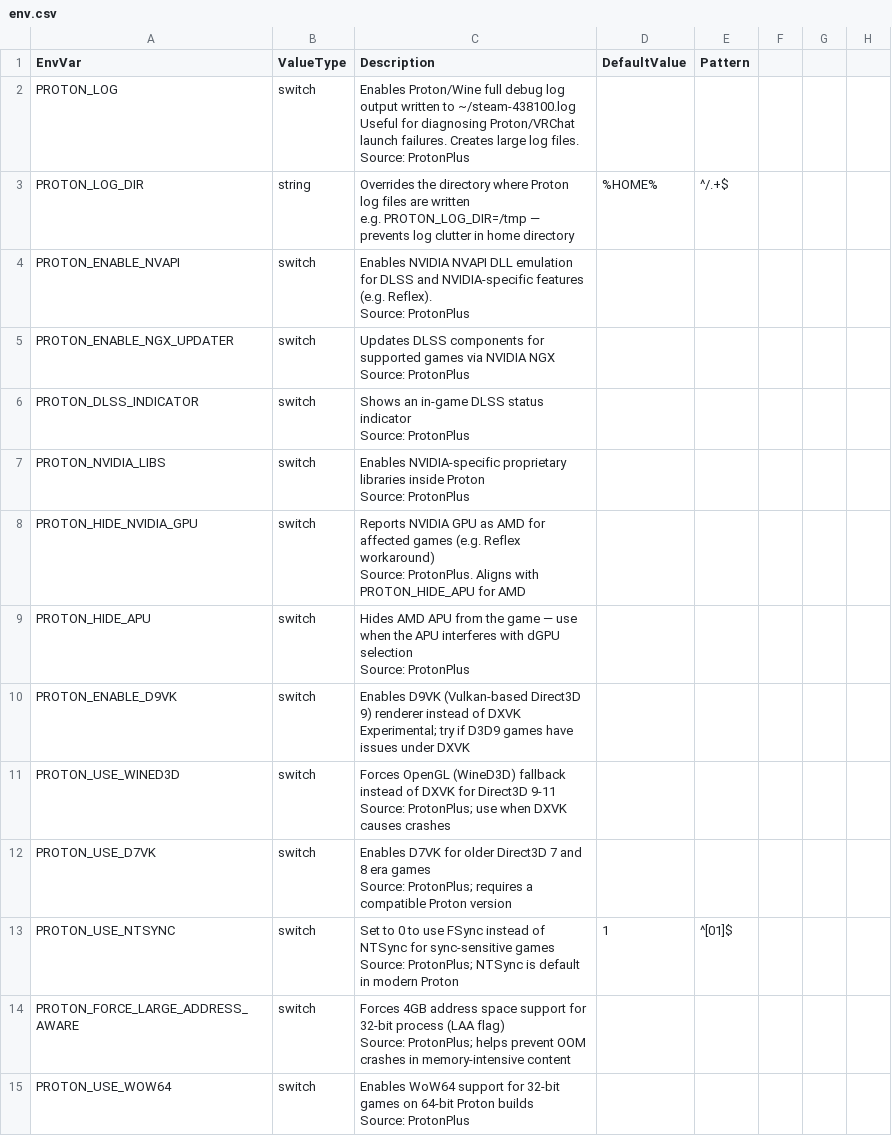
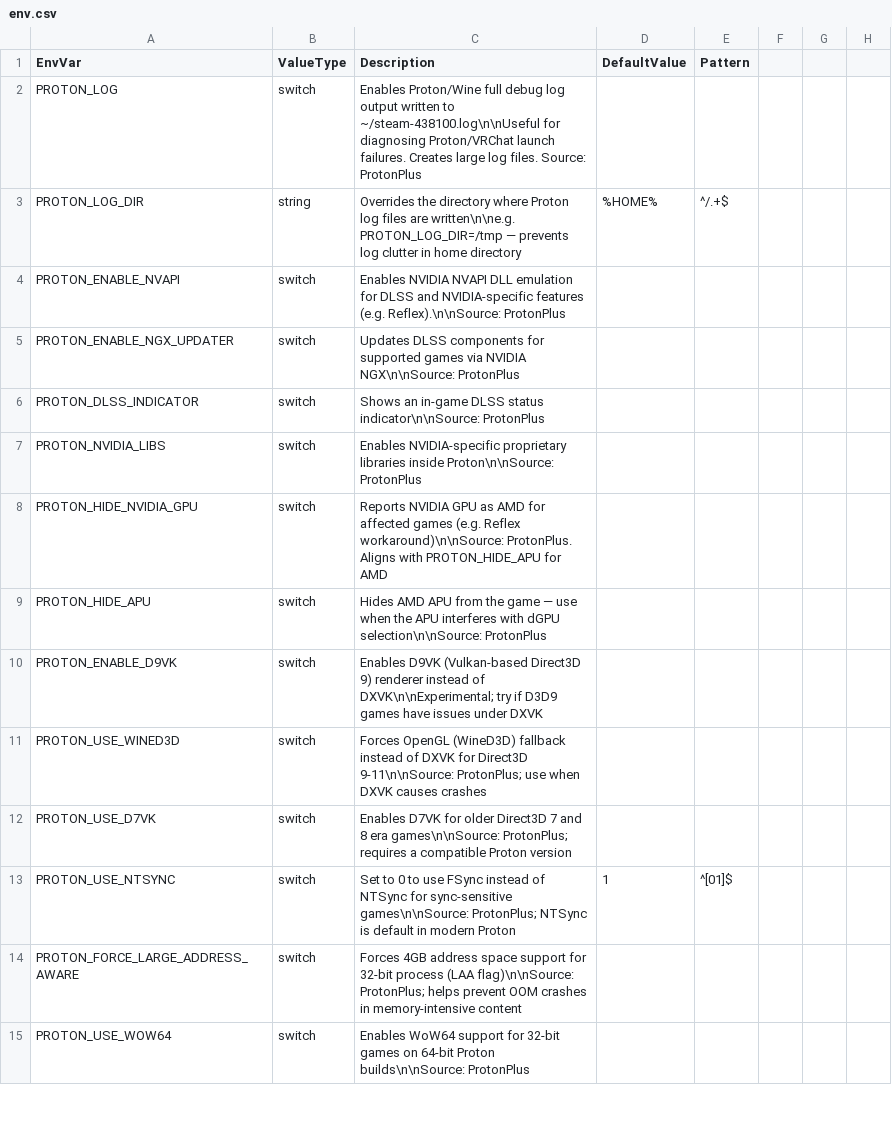
Before and after one commit to Bluscream/VRCOSC-Modules, a CSV file: VRCOSC.Modules/VRChatSettings/Definitions/env.csv, drawn as a sheet; only a part is shown; the diff covers the shown part only.

```diff
--- a/VRCOSC.Modules/VRChatSettings/Definitions/env.csv
+++ b/VRCOSC.Modules/VRChatSettings/Definitions/env.csv
@@ -1,43 +1,15 @@
 EnvVar,ValueType,Description,DefaultValue,Pattern
-PROTON_LOG,switch,"Enables Proton/Wine full debug log output written to ~/steam-438100.log
-
-Useful for diagnosing Proton/VRChat launch failures. Creates large log files. Source: ProtonPlus",,
-PROTON_LOG_DIR,string,"Overrides the directory where Proton log files are written
-
-e.g. PROTON_LOG_DIR=/tmp — prevents log clutter in home directory",%HOME%,^/.+$
-PROTON_ENABLE_NVAPI,switch,"Enables NVIDIA NVAPI DLL emulation for DLSS and NVIDIA-specific features (e.g. Reflex).
-
-Source: ProtonPlus",,
-PROTON_ENABLE_NGX_UPDATER,switch,"Updates DLSS components for supported games via NVIDIA NGX
-
-Source: ProtonPlus",,
-PROTON_DLSS_INDICATOR,switch,"Shows an in-game DLSS status indicator
-
-Source: ProtonPlus",,
-PROTON_NVIDIA_LIBS,switch,"Enables NVIDIA-specific proprietary libraries inside Proton
-
-Source: ProtonPlus",,
-PROTON_HIDE_NVIDIA_GPU,switch,"Reports NVIDIA GPU as AMD for affected games (e.g. Reflex workaround)
-
-Source: ProtonPlus. Aligns with PROTON_HIDE_APU for AMD",,
-PROTON_HIDE_APU,switch,"Hides AMD APU from the game — use when the APU interferes with dGPU selection
-
-Source: ProtonPlus",,
-PROTON_ENABLE_D9VK,switch,"Enables D9VK (Vulkan-based Direct3D 9) renderer instead of DXVK
-
-Experimental; try if D3D9 games have issues under DXVK",,
-PROTON_USE_WINED3D,switch,"Forces OpenGL (WineD3D) fallback instead of DXVK for Direct3D 9-11
-
-Source: ProtonPlus; use when DXVK causes crashes",,
-PROTON_USE_D7VK,switch,"Enables D7VK for older Direct3D 7 and 8 era games
-
-Source: ProtonPlus; requires a compatible Proton version",,
-PROTON_USE_NTSYNC,switch,"Set to 0 to use FSync instead of NTSync for sync-sensitive games
-
-Source: ProtonPlus; NTSync is default in modern Proton",1,^[01]$
-PROTON_FORCE_LARGE_ADDRESS_AWARE,switch,"Forces 4GB address space support for 32-bit process (LAA flag)
-
-Source: ProtonPlus; helps prevent OOM crashes in memory-intensive content",,
-PROTON_USE_WOW64,switch,"Enables WoW64 support for 32-bit games on 64-bit Proton builds
-
-Source: ProtonPlus",,
+PROTON_LOG,switch,"Enables Proton/Wine full debug log output written to ~/steam-438100.log\n\nUseful for diagnosing Proton/VRChat launch failures. Creates large log files. Source: ProtonPlus",,
+PROTON_LOG_DIR,string,"Overrides the directory where Proton log files are written\n\ne.g. PROTON_LOG_DIR=/tmp — prevents log clutter in home directory",%HOME%,^/.+$
+PROTON_ENABLE_NVAPI,switch,"Enables NVIDIA NVAPI DLL emulation for DLSS and NVIDIA-specific features (e.g. Reflex).\n\nSource: ProtonPlus",,
+PROTON_ENABLE_NGX_UPDATER,switch,"Updates DLSS components for supported games via NVIDIA NGX\n\nSource: ProtonPlus",,
+PROTON_DLSS_INDICATOR,switch,"Shows an in-game DLSS status indicator\n\nSource: ProtonPlus",,
+PROTON_NVIDIA_LIBS,switch,"Enables NVIDIA-specific proprietary libraries inside Proton\n\nSource: ProtonPlus",,
+PROTON_HIDE_NVIDIA_GPU,switch,"Reports NVIDIA GPU as AMD for affected games (e.g. Reflex workaround)\n\nSource: ProtonPlus. Aligns with PROTON_HIDE_APU for AMD",,
+PROTON_HIDE_APU,switch,"Hides AMD APU from the game — use when the APU interferes with dGPU selection\n\nSource: ProtonPlus",,
+PROTON_ENABLE_D9VK,switch,"Enables D9VK (Vulkan-based Direct3D 9) renderer instead of DXVK\n\nExperimental; try if D3D9 games have issues under DXVK",,
+PROTON_USE_WINED3D,switch,"Forces OpenGL (WineD3D) fallback instead of DXVK for Direct3D 9-11\n\nSource: ProtonPlus; use when DXVK causes crashes",,
+PROTON_USE_D7VK,switch,"Enables D7VK for older Direct3D 7 and 8 era games\n\nSource: ProtonPlus; requires a compatible Proton version",,
+PROTON_USE_NTSYNC,switch,"Set to 0 to use FSync instead of NTSync for sync-sensitive games\n\nSource: ProtonPlus; NTSync is default in modern Proton",1,^[01]$
+PROTON_FORCE_LARGE_ADDRESS_AWARE,switch,"Forces 4GB address space support for 32-bit process (LAA flag)\n\nSource: ProtonPlus; helps prevent OOM crashes in memory-intensive content",,
+PROTON_USE_WOW64,switch,"Enables WoW64 support for 32-bit games on 64-bit Proton builds\n\nSource: ProtonPlus",,
```
Also changed, not shown: 57 edited cells elsewhere in this file, VRCOSC.Modules/VRChatSettings/Definitions/cmdline.csv.
